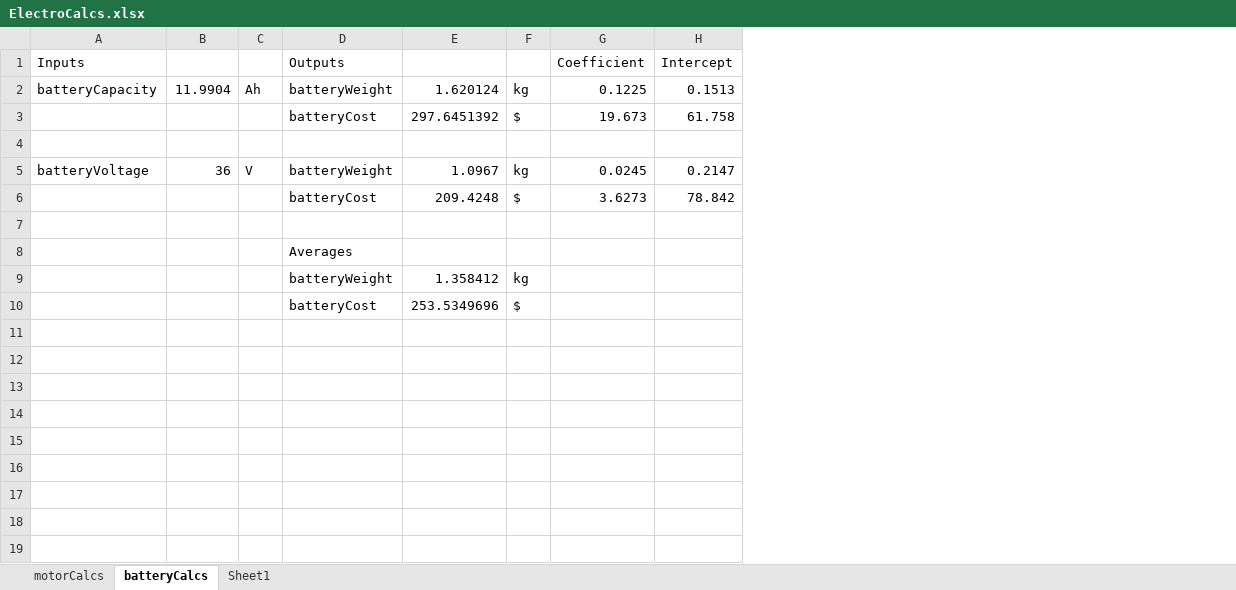
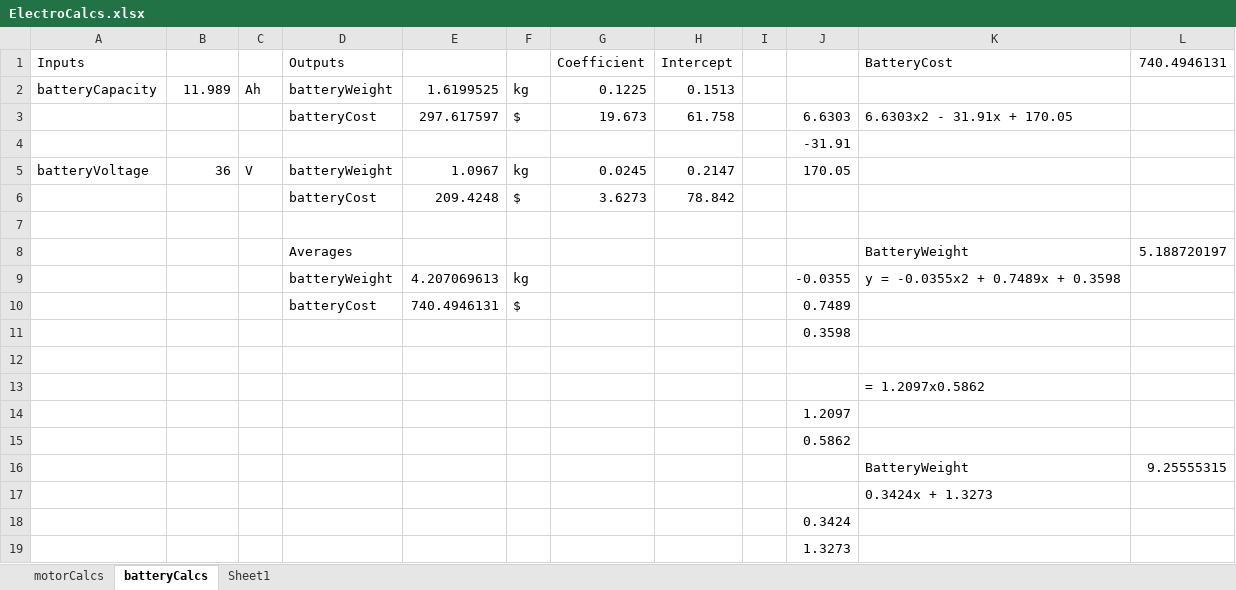
Before and after one commit to knechtarine/ASE6002_Model, an Excel workbook: ElectroCalcs/ElectroCalcs.xlsx, sheet batteryCalcs, drawn as a sheet; values as stored, in another font and other column widths than the file's, no borders; the diff names each change by its address in the sheet, - before the commit and + after, or states it on an @@ line.

```diff
--- a/ElectroCalcs/ElectroCalcs.xlsx (sheet batteryCalcs)
+++ b/ElectroCalcs/ElectroCalcs.xlsx (sheet batteryCalcs)
+column I, empty
+column J, rows 3-10: 6.6303 | -31.91 | 170.05 |  |  |  | -0.0355 | 0.7489
+column K (BatteryCost), rows 3-9: 6.6303x2 - 31.91x + 170.05 |  |  |  |  | BatteryWeight | y = -0.0355x2 + 0.7489x + 0.3598
+column L (740.4946131), row 8: 5.188720197
-B2: 11.9904
+B2: 11.989
-E2: 1.620124
+E2: 1.6199525
-E3: 297.6451392
+E3: 297.617597
-E9: 1.358412
+E9: 4.207069613
-E10: 253.5349696
+E10: 740.4946131
+row 11:  |  |  |  |  |  |  |  |  | 0.3598
+row 12: (empty)
+row 13:  |  |  |  |  |  |  |  |  |  | = 1.2097x0.5862
+row 14:  |  |  |  |  |  |  |  |  | 1.2097
+row 15:  |  |  |  |  |  |  |  |  | 0.5862
+row 16:  |  |  |  |  |  |  |  |  |  | BatteryWeight | 9.25555315
+row 17:  |  |  |  |  |  |  |  |  |  | 0.3424x + 1.3273
+row 18:  |  |  |  |  |  |  |  |  | 0.3424
+row 19:  |  |  |  |  |  |  |  |  | 1.3273
```
Also changed, not shown: sheet motorCalcs, Feed_Force_Calcs/Feed Force Calc.xlsx, Weight/Weights.xlsx, 5 other files.
